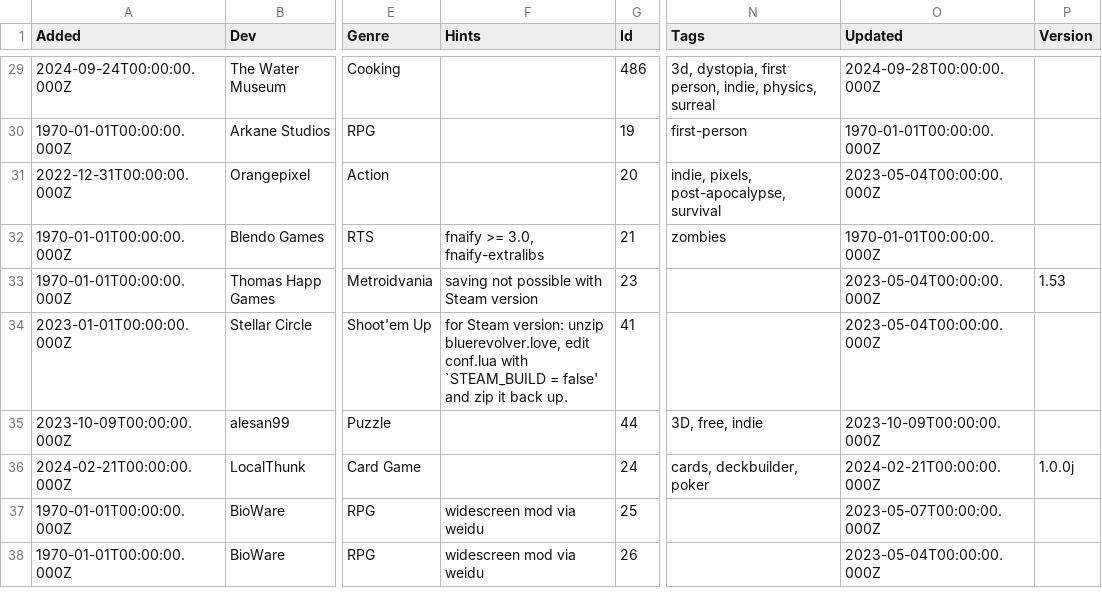
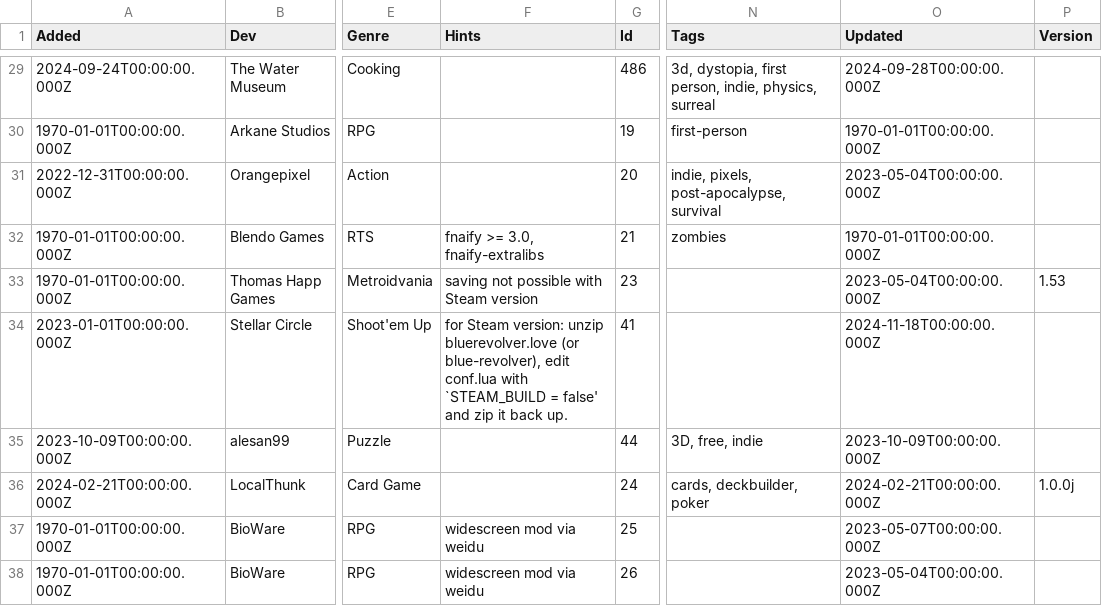
Before and after one commit to playonbsd/OpenBSD-Games-Database, a CSV file: openbsd-games.csv, drawn as a sheet; only a part is shown, gaps mark what is left out; the diff names each change by its address in the sheet, - before the commit and + after, or states it on an @@ line.

Commit message:
update Blue Revolver instructions for Steam

```diff
--- a/openbsd-games.csv
+++ b/openbsd-games.csv
-F34 (Hints): …version: unzip bluerevolver.love, edit conf.lua…
+F34 (Hints): …version: unzip bluerevolver.love (or blue-revolver), edit conf.lua…
-O34 (Updated): 2023-05-04T00:00:00.000Z
+O34 (Updated): 2024-11-18T00:00:00.000Z
```
Also changed, not shown: 5 other files.
